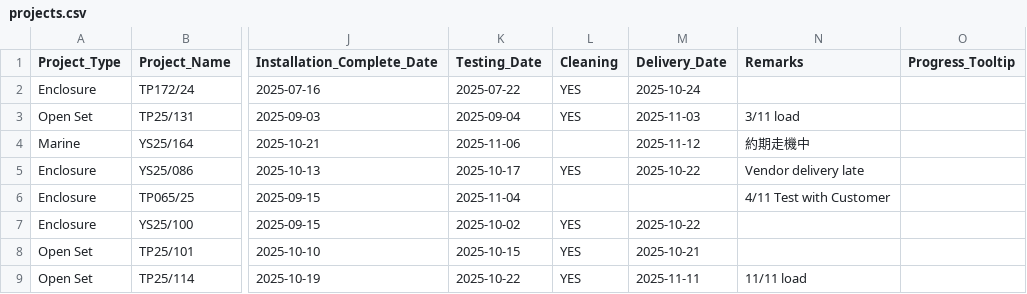
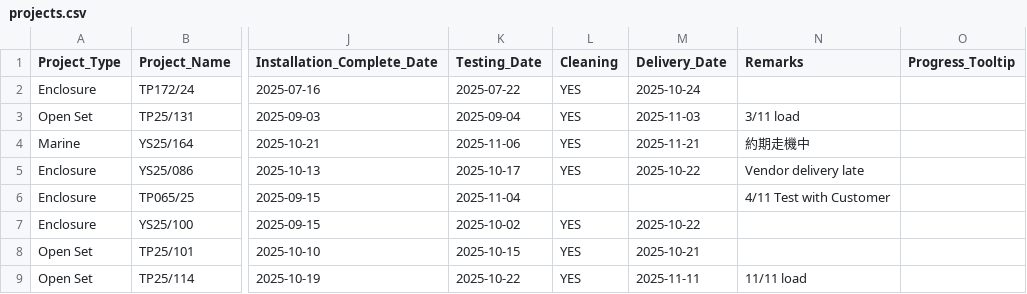
Before and after one commit to goldenfootballboy-create/yip-shing-dashboard, a CSV file: projects.csv, drawn as a sheet; only a part is shown, gaps mark what is left out; the diff names each change by its address in the sheet, - before the commit and + after, or states it on an @@ line.

Commit message:
Update projects.csv

```diff
--- a/projects.csv
+++ b/projects.csv
-L4 (Cleaning): (empty)
+L4 (Cleaning): YES
-M4 (Delivery_Date): 2025-11-12
+M4 (Delivery_Date): 2025-11-21
```
